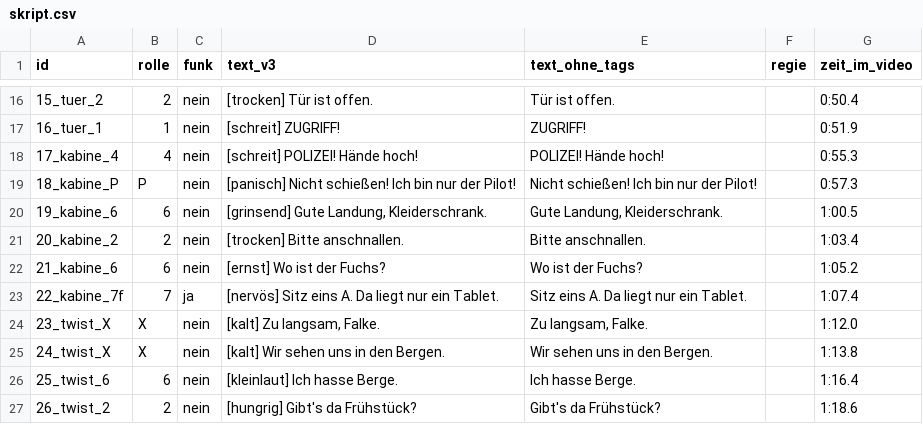
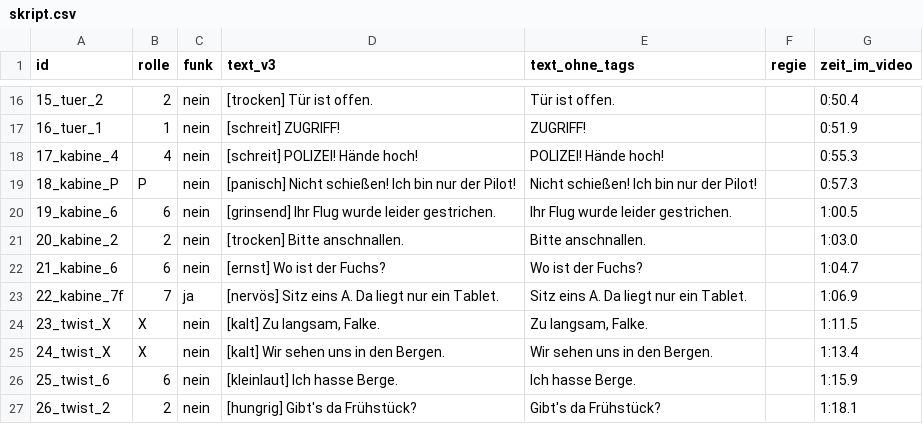
Before and after one commit to waelafifyelsaid-ctrl/Ki-Videos-buero, a CSV file: videos/falke-02-3d/stimmen/skript.csv, drawn as a sheet; only a part is shown, gaps mark what is left out.

```diff
--- a/videos/falke-02-3d/stimmen/skript.csv
+++ b/videos/falke-02-3d/stimmen/skript.csv
@@ -19,9 +19,9 @@ id;rolle;funk;text_v3;text_ohne_tags;regie;zeit_im_video
 18_kabine_P;P;nein;[panisch] Nicht schießen! Ich bin nur der Pilot!;Nicht schießen! Ich bin nur der Pilot!;;0:57.3
-19_kabine_6;6;nein;[grinsend] Gute Landung, Kleiderschrank.;Gute Landung, Kleiderschrank.;;1:00.5
-20_kabine_2;2;nein;[trocken] Bitte anschnallen.;Bitte anschnallen.;;1:03.4
-21_kabine_6;6;nein;[ernst] Wo ist der Fuchs?;Wo ist der Fuchs?;;1:05.2
-22_kabine_7f;7;ja;[nervös] Sitz eins A. Da liegt nur ein Tablet.;Sitz eins A. Da liegt nur ein Tablet.;;1:07.4
-23_twist_X;X;nein;[kalt] Zu langsam, Falke.;Zu langsam, Falke.;;1:12.0
-24_twist_X;X;nein;[kalt] Wir sehen uns in den Bergen.;Wir sehen uns in den Bergen.;;1:13.8
-25_twist_6;6;nein;[kleinlaut] Ich hasse Berge.;Ich hasse Berge.;;1:16.4
-26_twist_2;2;nein;[hungrig] Gibt's da Frühstück?;Gibt's da Frühstück?;;1:18.6
+19_kabine_6;6;nein;[grinsend] Ihr Flug wurde leider gestrichen.;Ihr Flug wurde leider gestrichen.;;1:00.5
+20_kabine_2;2;nein;[trocken] Bitte anschnallen.;Bitte anschnallen.;;1:03.0
+21_kabine_6;6;nein;[ernst] Wo ist der Fuchs?;Wo ist der Fuchs?;;1:04.7
+22_kabine_7f;7;ja;[nervös] Sitz eins A. Da liegt nur ein Tablet.;Sitz eins A. Da liegt nur ein Tablet.;;1:06.9
+23_twist_X;X;nein;[kalt] Zu langsam, Falke.;Zu langsam, Falke.;;1:11.5
+24_twist_X;X;nein;[kalt] Wir sehen uns in den Bergen.;Wir sehen uns in den Bergen.;;1:13.4
+25_twist_6;6;nein;[kleinlaut] Ich hasse Berge.;Ich hasse Berge.;;1:15.9
+26_twist_2;2;nein;[hungrig] Gibt's da Frühstück?;Gibt's da Frühstück?;;1:18.1
```
Also changed, not shown: 16 other files.
